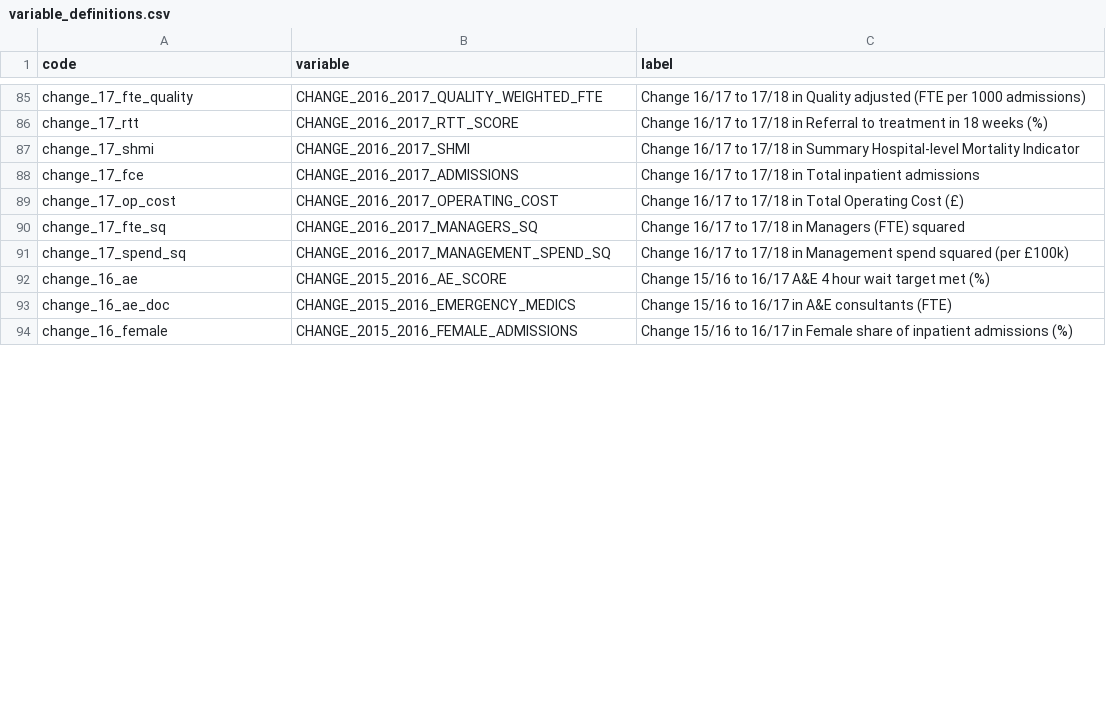
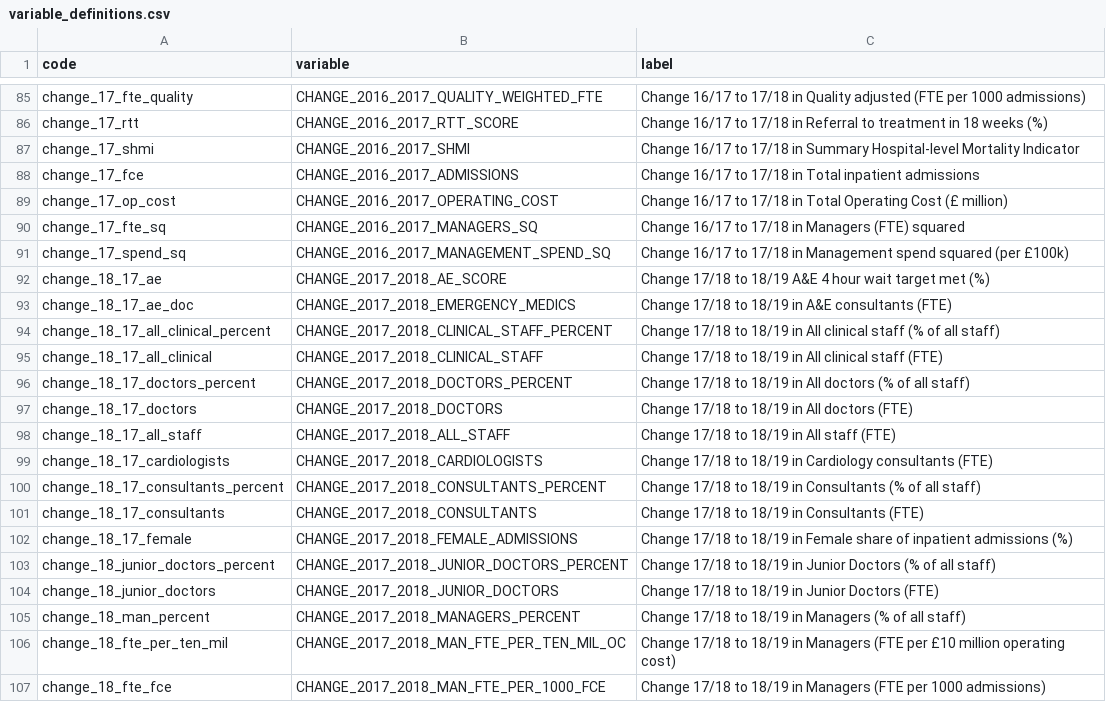
Before and after one commit to miqdadasaria/hospital_management, a CSV file: data/variable_definitions.csv, drawn as a sheet; only a part is shown, gaps mark what is left out; the diff covers the shown part only.

Commit message:
cleaned up variable definitions

```diff
--- a/data/variable_definitions.csv
+++ b/data/variable_definitions.csv
@@ -88,7 +88,20 @@ change_17_shmi,CHANGE_2016_2017_SHMI,Change 16/17 to 17/18 in Summary Hospital-l
 change_17_fce,CHANGE_2016_2017_ADMISSIONS,Change 16/17 to 17/18 in Total inpatient admissions
-change_17_op_cost,CHANGE_2016_2017_OPERATING_COST,Change 16/17 to 17/18 in Total Operating Cost (£)
+change_17_op_cost,CHANGE_2016_2017_OPERATING_COST,Change 16/17 to 17/18 in Total Operating Cost (£ million)
 change_17_fte_sq,CHANGE_2016_2017_MANAGERS_SQ,Change 16/17 to 17/18 in Managers (FTE) squared
 change_17_spend_sq,CHANGE_2016_2017_MANAGEMENT_SPEND_SQ,Change 16/17 to 17/18 in Management spend squared (per £100k)
-change_16_ae,CHANGE_2015_2016_AE_SCORE,Change 15/16 to 16/17 A&E 4 hour wait target met (%)
-change_16_ae_doc,CHANGE_2015_2016_EMERGENCY_MEDICS,Change 15/16 to 16/17 in A&E consultants (FTE)
-change_16_female,CHANGE_2015_2016_FEMALE_ADMISSIONS,Change 15/16 to 16/17 in Female share of inpatient admissions (%)
+change_18_17_ae,CHANGE_2017_2018_AE_SCORE,Change 17/18 to 18/19 A&E 4 hour wait target met (%)
+change_18_17_ae_doc,CHANGE_2017_2018_EMERGENCY_MEDICS,Change 17/18 to 18/19 in A&E consultants (FTE)
+change_18_17_all_clinical_percent,CHANGE_2017_2018_CLINICAL_STAFF_PERCENT,Change 17/18 to 18/19 in All clinical staff (% of all staff)
+change_18_17_all_clinical,CHANGE_2017_2018_CLINICAL_STAFF,Change 17/18 to 18/19 in All clinical staff (FTE)
+change_18_17_doctors_percent,CHANGE_2017_2018_DOCTORS_PERCENT,Change 17/18 to 18/19 in All doctors (% of all staff)
+change_18_17_doctors,CHANGE_2017_2018_DOCTORS,Change 17/18 to 18/19 in All doctors (FTE)
+change_18_17_all_staff,CHANGE_2017_2018_ALL_STAFF,Change 17/18 to 18/19 in All staff (FTE)
+change_18_17_cardiologists,CHANGE_2017_2018_CARDIOLOGISTS,Change 17/18 to 18/19 in Cardiology consultants (FTE)
+change_18_17_consultants_percent,CHANGE_2017_2018_CONSULTANTS_PERCENT,Change 17/18 to 18/19 in Consultants (% of all staff)
+change_18_17_consultants,CHANGE_2017_2018_CONSULTANTS,Change 17/18 to 18/19 in Consultants (FTE)
+change_18_17_female,CHANGE_2017_2018_FEMALE_ADMISSIONS,Change 17/18 to 18/19 in Female share of inpatient admissions (%)
+change_18_junior_doctors_percent,CHANGE_2017_2018_JUNIOR_DOCTORS_PERCENT,Change 17/18 to 18/19 in Junior Doctors (% of all staff)
+change_18_junior_doctors,CHANGE_2017_2018_JUNIOR_DOCTORS,Change 17/18 to 18/19 in Junior Doctors (FTE)
+change_18_man_percent,CHANGE_2017_2018_MANAGERS_PERCENT,Change 17/18 to 18/19 in Managers (% of all staff)
+change_18_fte_per_ten_mil,CHANGE_2017_2018_MAN_FTE_PER_TEN_MIL_OC,Change 17/18 to 18/19 in Managers (FTE per £10 million operating cost)
+change_18_fte_fce,CHANGE_2017_2018_MAN_FTE_PER_1000_FCE,Change 17/18 to 18/19 in Managers (FTE per 1000 admissions)
```
Also changed, not shown: 22 added rows, 19 removed rows and 21 edited cells elsewhere in this file, 6 other files.
